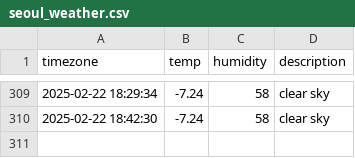
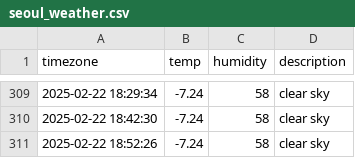
Before and after one commit to jewelry0201/seoul_weather, a CSV file: seoul_weather.csv, drawn as a sheet; only a part is shown, gaps mark what is left out; the diff names each change by its address in the sheet, - before the commit and + after, or states it on an @@ line.

```diff
--- a/seoul_weather.csv
+++ b/seoul_weather.csv
+row 311: 2025-02-22 18:52:26 | -7.24 | 58 | clear sky
```
